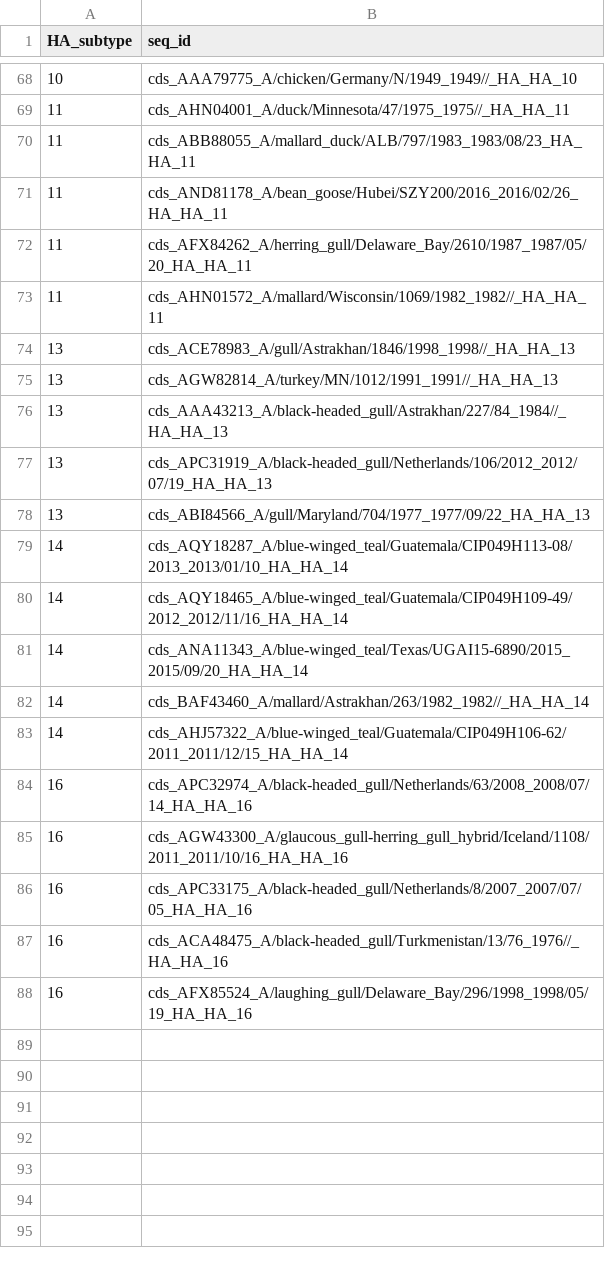
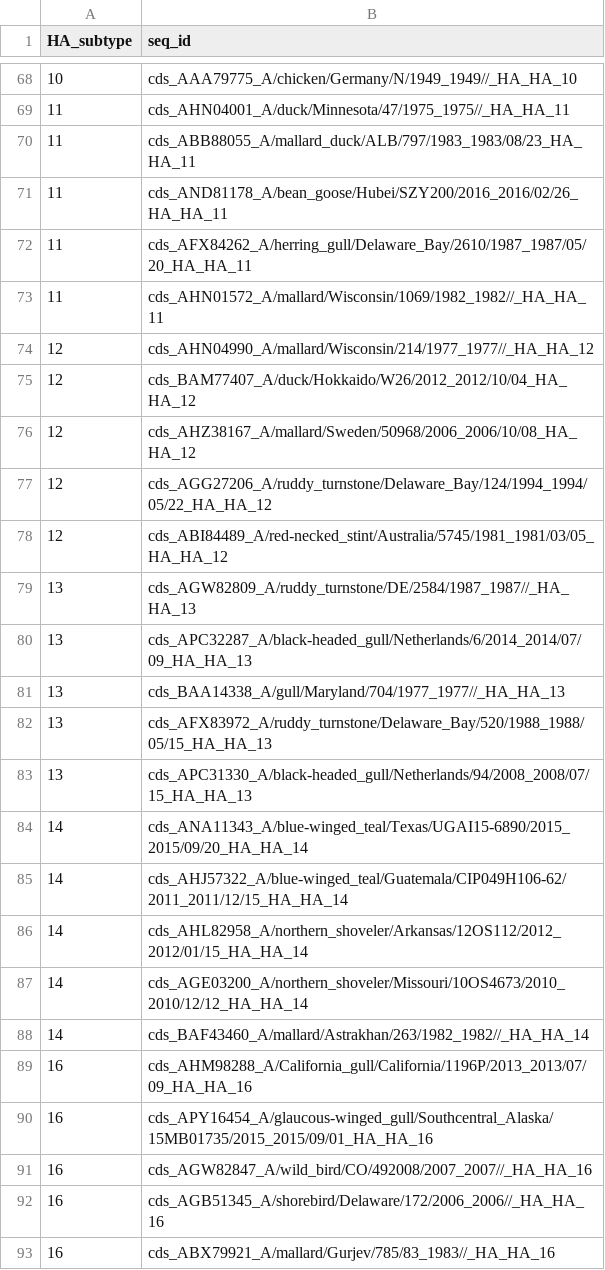
Before and after one commit to jbloomlab/divergence_timing_manuscript, a CSV file: analysis/HA/data/subsample/seq_list_0.csv, drawn as a sheet; only a part is shown, gaps mark what is left out.

```diff
--- a/analysis/HA/data/subsample/seq_list_0.csv
+++ b/analysis/HA/data/subsample/seq_list_0.csv
@@ -73,16 +73,21 @@ HA_subtype,seq_id
 11,cds_AHN01572_A/mallard/Wisconsin/1069/1982_1982//_HA_HA_11
-13,cds_ACE78983_A/gull/Astrakhan/1846/1998_1998//_HA_HA_13
-13,cds_AGW82814_A/turkey/MN/1012/1991_1991//_HA_HA_13
-13,cds_AAA43213_A/black-headed_gull/Astrakhan/227/84_1984//_HA_HA_13
-13,cds_APC31919_A/black-headed_gull/Netherlands/106/2012_2012/07/19_HA_HA_13
-13,cds_ABI84566_A/gull/Maryland/704/1977_1977/09/22_HA_HA_13
-14,cds_AQY18287_A/blue-winged_teal/Guatemala/CIP049H113-08/2013_2013/01/10_HA_HA_14
-14,cds_AQY18465_A/blue-winged_teal/Guatemala/CIP049H109-49/2012_2012/11/16_HA_HA_14
+12,cds_AHN04990_A/mallard/Wisconsin/214/1977_1977//_HA_HA_12
+12,cds_BAM77407_A/duck/Hokkaido/W26/2012_2012/10/04_HA_HA_12
+12,cds_AHZ38167_A/mallard/Sweden/50968/2006_2006/10/08_HA_HA_12
+12,cds_AGG27206_A/ruddy_turnstone/Delaware_Bay/124/1994_1994/05/22_HA_HA_12
+12,cds_ABI84489_A/red-necked_stint/Australia/5745/1981_1981/03/05_HA_HA_12
+13,cds_AGW82809_A/ruddy_turnstone/DE/2584/1987_1987//_HA_HA_13
+13,cds_APC32287_A/black-headed_gull/Netherlands/6/2014_2014/07/09_HA_HA_13
+13,cds_BAA14338_A/gull/Maryland/704/1977_1977//_HA_HA_13
+13,cds_AFX83972_A/ruddy_turnstone/Delaware_Bay/520/1988_1988/05/15_HA_HA_13
+13,cds_APC31330_A/black-headed_gull/Netherlands/94/2008_2008/07/15_HA_HA_13
 14,cds_ANA11343_A/blue-winged_teal/Texas/UGAI15-6890/2015_2015/09/20_HA_HA_14
+14,cds_AHJ57322_A/blue-winged_teal/Guatemala/CIP049H106-62/2011_2011/12/15_HA_HA_14
+14,cds_AHL82958_A/northern_shoveler/Arkansas/12OS112/2012_2012/01/15_HA_HA_14
+14,cds_AGE03200_A/northern_shoveler/Missouri/10OS4673/2010_2010/12/12_HA_HA_14
 14,cds_BAF43460_A/mallard/Astrakhan/263/1982_1982//_HA_HA_14
-14,cds_AHJ57322_A/blue-winged_teal/Guatemala/CIP049H106-62/2011_2011/12/15_HA_HA_14
-16,cds_APC32974_A/black-headed_gull/Netherlands/63/2008_2008/07/14_HA_HA_16
-16,cds_AGW43300_A/glaucous_gull-herring_gull_hybrid/Iceland/1108/2011_2011/10/16_HA_HA_16
-16,cds_APC33175_A/black-headed_gull/Netherlands/8/2007_2007/07/05_HA_HA_16
-16,cds_ACA48475_A/black-headed_gull/Turkmenistan/13/76_1976//_HA_HA_16
-16,cds_AFX85524_A/laughing_gull/Delaware_Bay/296/1998_1998/05/19_HA_HA_16
+16,cds_AHM98288_A/California_gull/California/1196P/2013_2013/07/09_HA_HA_16
+16,cds_APY16454_A/glaucous-winged_gull/Southcentral_Alaska/15MB01735/2015_2015/09/01_HA_HA_16
+16,cds_AGW82847_A/wild_bird/CO/492008/2007_2007//_HA_HA_16
+16,cds_AGB51345_A/shorebird/Delaware/172/2006_2006//_HA_HA_16
+16,cds_ABX79921_A/mallard/Gurjev/785/83_1983//_HA_HA_16
```
Also changed, not shown: analysis/HA/data/subsample/alignment_summary.csv, analysis/HA/data/subsample/divergence_distances.csv, 7 other files.
